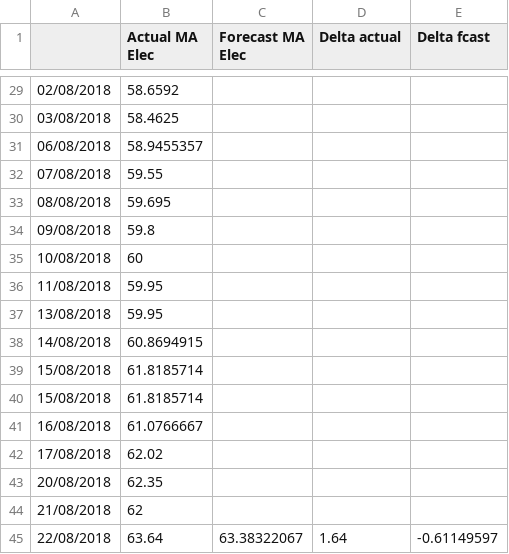
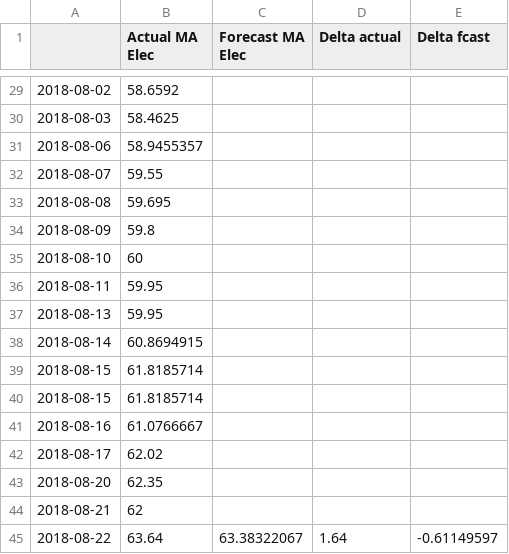
Before and after one commit to ChangingEnergy/ML_Demo, a CSV file: Elec_MA_fcast.csv, drawn as a sheet; only a part is shown, gaps mark what is left out; the diff covers the shown part only.

Commit message:
adding latest training data and forecast

```diff
--- a/Elec_MA_fcast.csv
+++ b/Elec_MA_fcast.csv
@@ -29,17 +29,17 @@
-02/08/2018,58.6592,,,
-03/08/2018,58.4625,,,
-06/08/2018,58.9455357,,,
-07/08/2018,59.55,,,
-08/08/2018,59.695,,,
-09/08/2018,59.8,,,
-10/08/2018,60,,,
-11/08/2018,59.95,,,
-13/08/2018,59.95,,,
-14/08/2018,60.8694915,,,
-15/08/2018,61.8185714,,,
-15/08/2018,61.8185714,,,
-16/08/2018,61.0766667,,,
-17/08/2018,62.02,,,
-20/08/2018,62.35,,,
-21/08/2018,62,,,
-22/08/2018,63.64,63.38322067,1.64,-0.61149597
+2018-08-02,58.6592,,,
+2018-08-03,58.4625,,,
+2018-08-06,58.9455357,,,
+2018-08-07,59.55,,,
+2018-08-08,59.695,,,
+2018-08-09,59.8,,,
+2018-08-10,60,,,
+2018-08-11,59.95,,,
+2018-08-13,59.95,,,
+2018-08-14,60.8694915,,,
+2018-08-15,61.8185714,,,
+2018-08-15,61.8185714,,,
+2018-08-16,61.0766667,,,
+2018-08-17,62.02,,,
+2018-08-20,62.35,,,
+2018-08-21,62,,,
+2018-08-22,63.64,63.38322067,1.64,-0.61149597
```
Also changed, not shown: 27 edited cells elsewhere in this file.
